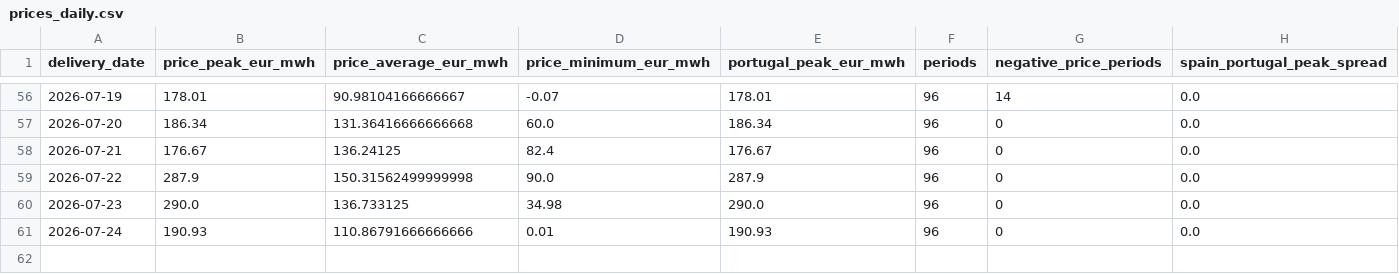
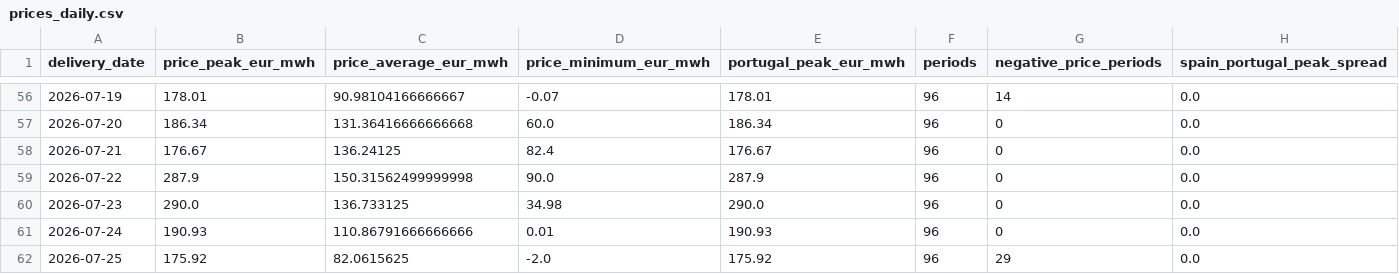
Before and after one commit to Evanssdas/Spain-Market-Platform, a CSV file: data/processed/prices_daily.csv, drawn as a sheet; only a part is shown, gaps mark what is left out; the diff names each change by its address in the sheet, - before the commit and + after, or states it on an @@ line.

```diff
--- a/data/processed/prices_daily.csv
+++ b/data/processed/prices_daily.csv
+row 62: 2026-07-25 | 175.92 | 82.0615625 | -2.0 | 175.92 | 96 | 29 | 0.0
```
Also changed, not shown: logs/forecast_log.csv, 4 other files.
